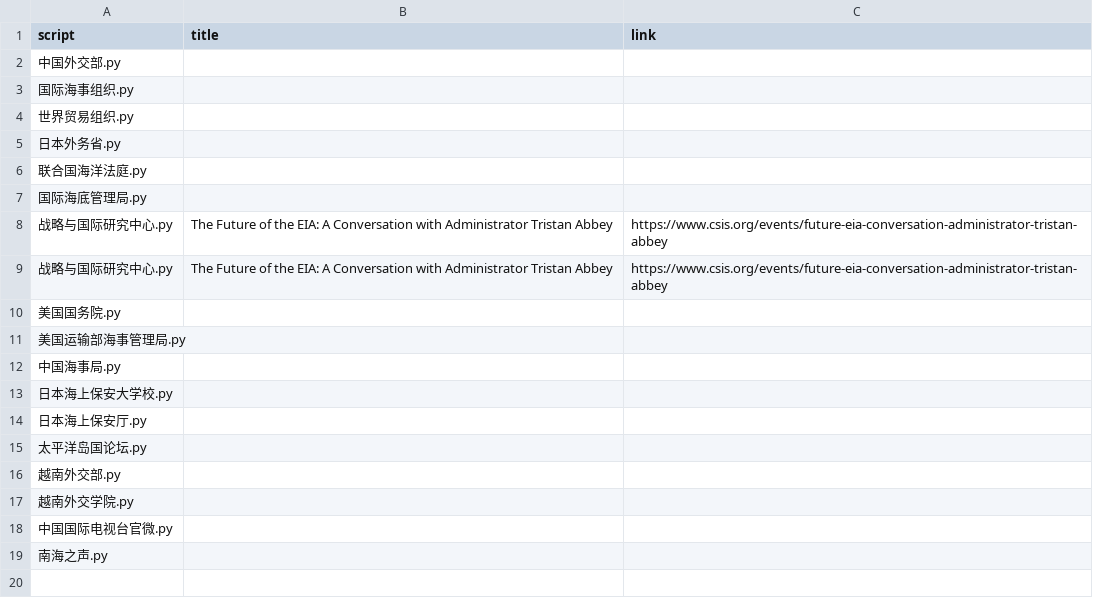
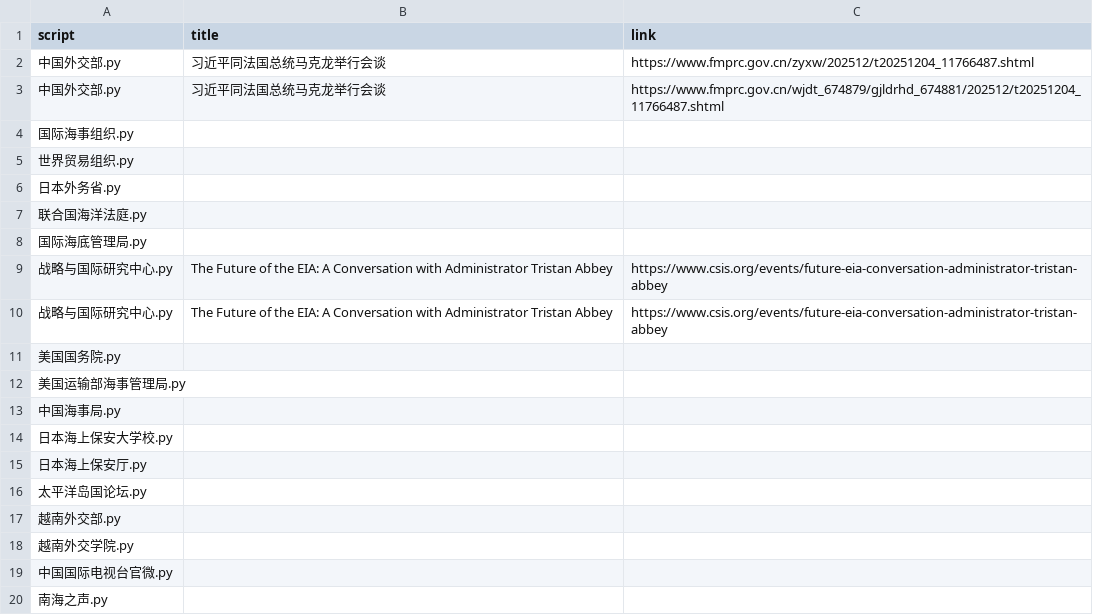
Before and after one commit to KACSH9/---, a CSV file: results_2025-12-04.csv, drawn as a sheet.

```diff
--- a/results_2025-12-04.csv
+++ b/results_2025-12-04.csv
@@ -1,3 +1,4 @@
 script,title,link
-中国外交部.py,,
+中国外交部.py,习近平同法国总统马克龙举行会谈,https://www.fmprc.gov.cn/zyxw/202512/t20251204_11766487.shtml
+中国外交部.py,习近平同法国总统马克龙举行会谈,https://www.fmprc.gov.cn/wjdt_674879/gjldrhd_674881/202512/t20251204_11766487.shtml
 国际海事组织.py,,
```
